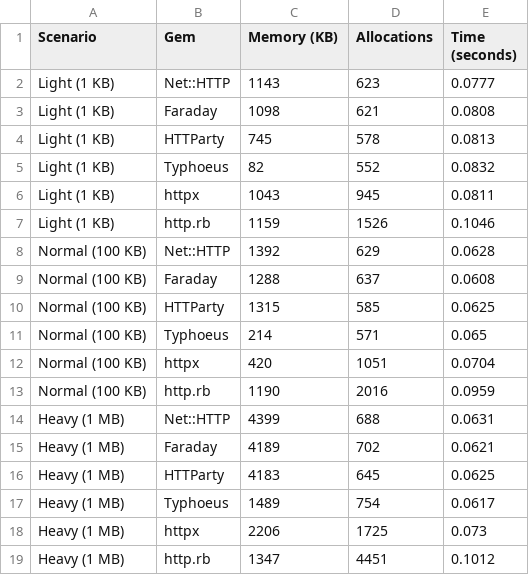
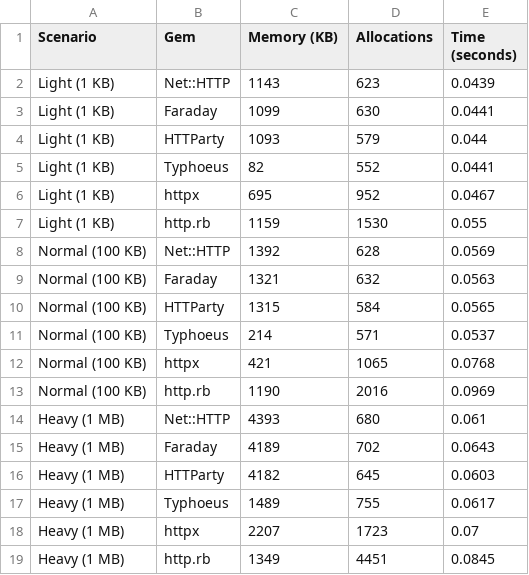
Before and after one commit to julianogm/http_ruby_benchmark, a CSV file: benchmark_results.csv, drawn as a sheet.

```diff
--- a/benchmark_results.csv
+++ b/benchmark_results.csv
@@ -1,19 +1,19 @@
 Scenario,Gem,Memory (KB),Allocations,Time (seconds)
-Light (1 KB),Net::HTTP,1143,623,0.0777
-Light (1 KB),Faraday,1098,621,0.0808
-Light (1 KB),HTTParty,745,578,0.0813
-Light (1 KB),Typhoeus,82,552,0.0832
-Light (1 KB),httpx,1043,945,0.0811
-Light (1 KB),http.rb,1159,1526,0.1046
-Normal (100 KB),Net::HTTP,1392,629,0.0628
-Normal (100 KB),Faraday,1288,637,0.0608
-Normal (100 KB),HTTParty,1315,585,0.0625
-Normal (100 KB),Typhoeus,214,571,0.065
-Normal (100 KB),httpx,420,1051,0.0704
-Normal (100 KB),http.rb,1190,2016,0.0959
-Heavy (1 MB),Net::HTTP,4399,688,0.0631
-Heavy (1 MB),Faraday,4189,702,0.0621
-Heavy (1 MB),HTTParty,4183,645,0.0625
-Heavy (1 MB),Typhoeus,1489,754,0.0617
-Heavy (1 MB),httpx,2206,1725,0.073
-Heavy (1 MB),http.rb,1347,4451,0.1012
+Light (1 KB),Net::HTTP,1143,623,0.0439
+Light (1 KB),Faraday,1099,630,0.0441
+Light (1 KB),HTTParty,1093,579,0.044
+Light (1 KB),Typhoeus,82,552,0.0441
+Light (1 KB),httpx,695,952,0.0467
+Light (1 KB),http.rb,1159,1530,0.055
+Normal (100 KB),Net::HTTP,1392,628,0.0569
+Normal (100 KB),Faraday,1321,632,0.0563
+Normal (100 KB),HTTParty,1315,584,0.0565
+Normal (100 KB),Typhoeus,214,571,0.0537
+Normal (100 KB),httpx,421,1065,0.0768
+Normal (100 KB),http.rb,1190,2016,0.0969
+Heavy (1 MB),Net::HTTP,4393,680,0.061
+Heavy (1 MB),Faraday,4189,702,0.0643
+Heavy (1 MB),HTTParty,4182,645,0.0603
+Heavy (1 MB),Typhoeus,1489,755,0.0617
+Heavy (1 MB),httpx,2207,1723,0.07
+Heavy (1 MB),http.rb,1349,4451,0.0845
```
Also changed, not shown: 2 other files.
